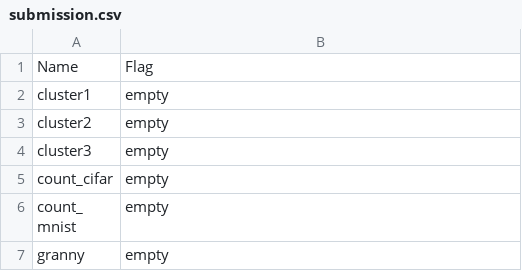
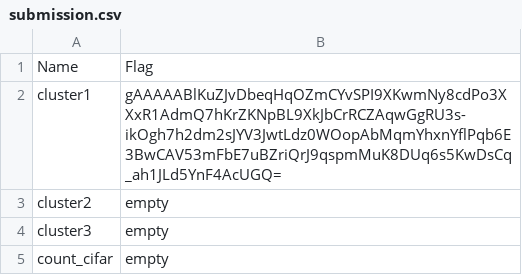
Before and after one commit to bonsaiheart/kaggle_defcon31_aivillage, a CSV file: submission.csv, drawn as a sheet; only a part is shown; the shorter side is filled out with more unchanged rows.

```diff
--- a/submission.csv
+++ b/submission.csv
@@ -1,3 +1,3 @@
 Name,Flag
-cluster1,empty
+cluster1,gAAAAABlKuZJvDbeqHqOZmCYvSPI9XKwmNy8cdPo3XXxR1AdmQ7hKrZKNpBL9XkJbCrRCZAqwGgRU3s-ikOgh7h2dm2sJYV3JwtLdz0WOopAbMqmYhxnYflPqb6E3BwCAV53mFbE7uBZriQrJ9qspmMuK8DUq6s5KwDsCq_ah1JLd5YnF4AcUGQ=
 cluster2,empty
```
Also changed, not shown: 3 other files.
